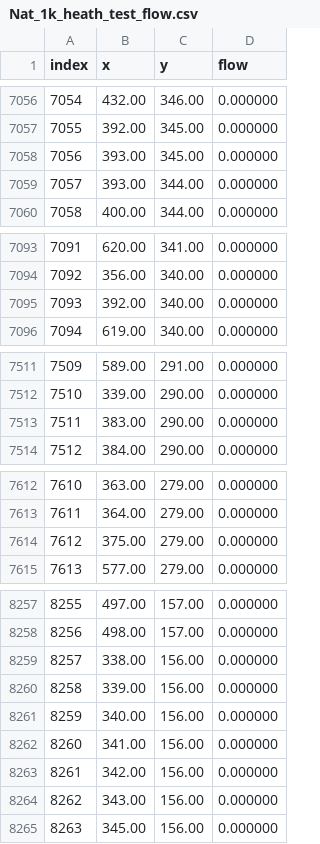
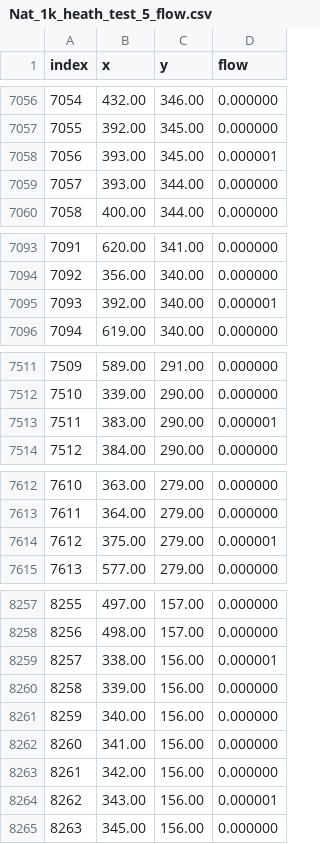
Before and after one commit to Claudia-Gutierrez/Condatis4NatRec, a CSV file: spatial_data/derived/Cond_Nat_1k_heath_5kresults/Nat_1k_heath_test_5_flow.csv (was spatial_data/derived/Cond_Nat_1k_heath_results/Nat_1k_heath_test_flow.csv), drawn as a sheet; only a part is shown, gaps mark what is left out; the diff covers the shown part only.

```diff
--- a/spatial_data/derived/Cond_Nat_1k_heath_results/Nat_1k_heath_test_flow.csv
+++ b/spatial_data/derived/Cond_Nat_1k_heath_5kresults/Nat_1k_heath_test_5_flow.csv
@@ -7057,3 +7057,3 @@ index,x,y,flow
 7055,392.00,345.00,0.000000
-7056,393.00,345.00,0.000000
+7056,393.00,345.00,0.000001
 7057,393.00,344.00,0.000000
@@ -7094,3 +7094,3 @@ index,x,y,flow
 7092,356.00,340.00,0.000000
-7093,392.00,340.00,0.000000
+7093,392.00,340.00,0.000001
 7094,619.00,340.00,0.000000
@@ -7512,3 +7512,3 @@ index,x,y,flow
 7510,339.00,290.00,0.000000
-7511,383.00,290.00,0.000000
+7511,383.00,290.00,0.000001
 7512,384.00,290.00,0.000000
@@ -7613,3 +7613,3 @@ index,x,y,flow
 7611,364.00,279.00,0.000000
-7612,375.00,279.00,0.000000
+7612,375.00,279.00,0.000001
 7613,577.00,279.00,0.000000
@@ -8258,3 +8258,3 @@ index,x,y,flow
 8256,498.00,157.00,0.000000
-8257,338.00,156.00,0.000000
+8257,338.00,156.00,0.000001
 8258,339.00,156.00,0.000000
@@ -8263,3 +8263,3 @@ index,x,y,flow
 8261,342.00,156.00,0.000000
-8262,343.00,156.00,0.000000
+8262,343.00,156.00,0.000001
 8263,345.00,156.00,0.000000
```
Also changed, not shown: 24 edited cells elsewhere in this file, spatial_data/derived/Cond_Nat_1k_heath_5kresults/Nat_1k_heath_test_5_progress.csv, 58 other files.
